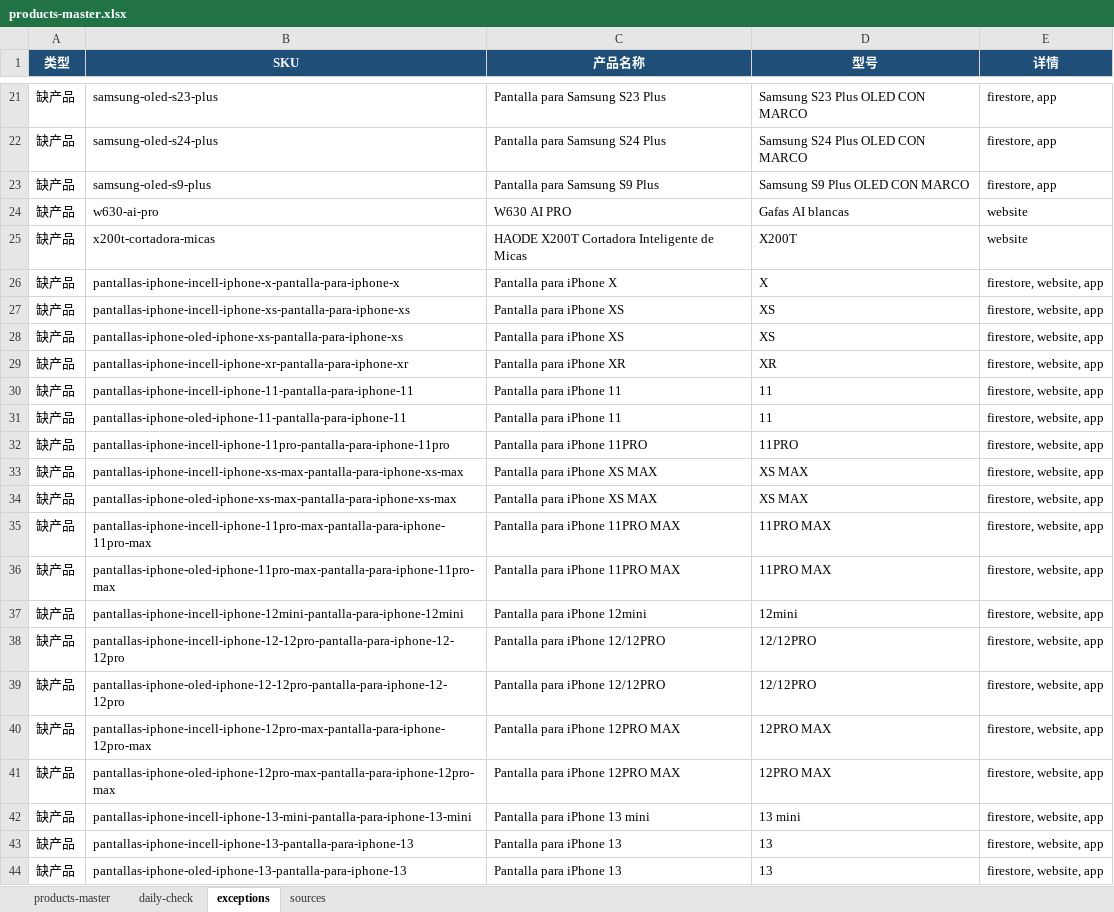
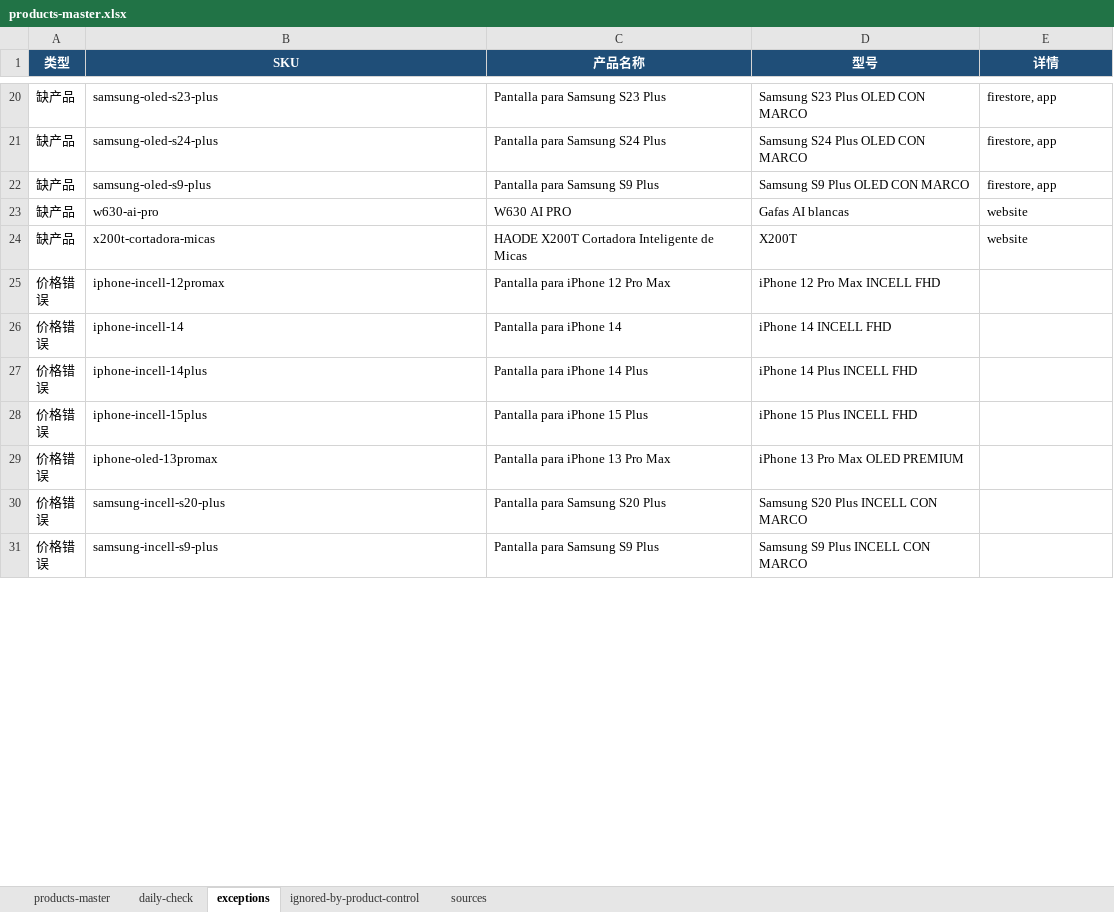
Before and after one commit to haodemx/haode-web, an Excel workbook: data/products-master.xlsx, sheet exceptions, drawn as a sheet; only a part is shown, gaps mark what is left out; the shorter side is filled out with more unchanged rows; values as stored, in another font and other column widths than the file's, no borders; the diff covers the shown part only; the diff names each change by its address in the sheet, - before the commit and + after, or states it on an @@ line.

Commit message:
Implement HAODE product publish pipeline

```diff
--- a/data/products-master.xlsx (sheet exceptions)
+++ b/data/products-master.xlsx (sheet exceptions)
+sheet tab: ignored-by-product-control
-row 26: 缺产品 | pantallas-iphone-incell-iphone-x-pantalla-para-iphone-x | Pantalla para iPhone X | X | firestore, website, app
-row 27: 缺产品 | pantallas-iphone-incell-iphone-xs-pantalla-para-iphone-xs | Pantalla para iPhone XS | XS | firestore, website, app
-row 28: 缺产品 | pantallas-iphone-oled-iphone-xs-pantalla-para-iphone-xs | Pantalla para iPhone XS | XS | firestore, website, app
-row 29: 缺产品 | pantallas-iphone-incell-iphone-xr-pantalla-para-iphone-xr | Pantalla para iPhone XR | XR | firestore, website, app
-row 30: 缺产品 | pantallas-iphone-incell-iphone-11-pantalla-para-iphone-11 | Pantalla para iPhone 11 | 11 | firestore, website, app
-row 31: 缺产品 | pantallas-iphone-oled-iphone-11-pantalla-para-iphone-11 | Pantalla para iPhone 11 | 11 | firestore, website, app
-row 32: 缺产品 | pantallas-iphone-incell-iphone-11pro-pantalla-para-iphone-11pro | Pantalla para iPhone 11PRO | 11PRO | firestore, website, app
-row 33: 缺产品 | pantallas-iphone-incell-iphone-xs-max-pantalla-para-iphone-xs-max | Pantalla para iPhone XS MAX | XS MAX | firestore, website, app
-row 34: 缺产品 | pantallas-iphone-oled-iphone-xs-max-pantalla-para-iphone-xs-max | Pantalla para iPhone XS MAX | XS MAX | firestore, website, app
-row 35: 缺产品 | pantallas-iphone-incell-iphone-11pro-max-pantalla-para-iphone-11pro-max | Pantalla para iPhone 11PRO MAX | 11PRO MAX | firestore, website, app
-row 36: 缺产品 | pantallas-iphone-oled-iphone-11pro-max-pantalla-para-iphone-11pro-max | Pantalla para iPhone 11PRO MAX | 11PRO MAX | firestore, website, app
-row 37: 缺产品 | pantallas-iphone-incell-iphone-12mini-pantalla-para-iphone-12mini | Pantalla para iPhone 12mini | 12mini | firestore, website, app
-row 38: 缺产品 | pantallas-iphone-incell-iphone-12-12pro-pantalla-para-iphone-12-12pro | Pantalla para iPhone 12/12PRO | 12/12PRO | firestore, website, app
-row 39: 缺产品 | pantallas-iphone-oled-iphone-12-12pro-pantalla-para-iphone-12-12pro | Pantalla para iPhone 12/12PRO | 12/12PRO | firestore, website, app
-row 40: 缺产品 | pantallas-iphone-incell-iphone-12pro-max-pantalla-para-iphone-12pro-max | Pantalla para iPhone 12PRO MAX | 12PRO MAX | firestore, website, app
-row 41: 缺产品 | pantallas-iphone-oled-iphone-12pro-max-pantalla-para-iphone-12pro-max | Pantalla para iPhone 12PRO MAX | 12PRO MAX | firestore, website, app
-row 42: 缺产品 | pantallas-iphone-incell-iphone-13-mini-pantalla-para-iphone-13-mini | Pantalla para iPhone 13 mini | 13 mini | firestore, website, app
-row 43: 缺产品 | pantallas-iphone-incell-iphone-13-pantalla-para-iphone-13 | Pantalla para iPhone 13 | 13 | firestore, website, app
-row 44: 缺产品 | pantallas-iphone-oled-iphone-13-pantalla-para-iphone-13 | Pantalla para iPhone 13 | 13 | firestore, website, app
```
Also changed, not shown: 135 removed rows and 1 edited cell elsewhere in this sheet, sheet products-master, sheet daily-check, sheet sources, 20 other files.
